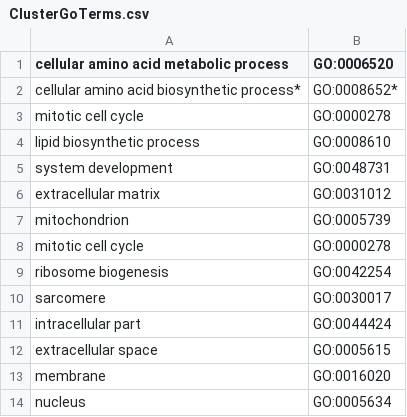
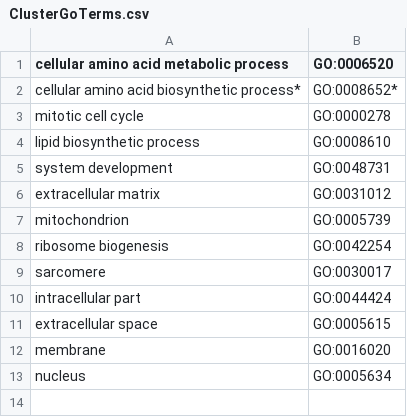
Before and after one commit to sorgerlab/CardiotoxDataAnalysis, a CSV file: rnaSeqClustering/ClusterGoTerms.csv, drawn as a sheet; the diff names each change by its address in the sheet, - before the commit and + after, or states it on an @@ line.

Commit message:
Update GO Terms for each cluster and selected genes to go in supplementary table 3, partner to Figure 3.

```diff
--- a/rnaSeqClustering/ClusterGoTerms.csv
+++ b/rnaSeqClustering/ClusterGoTerms.csv
-row 8: mitotic cell cycle | GO:0000278
```
Also changed, not shown: 1 other file.
